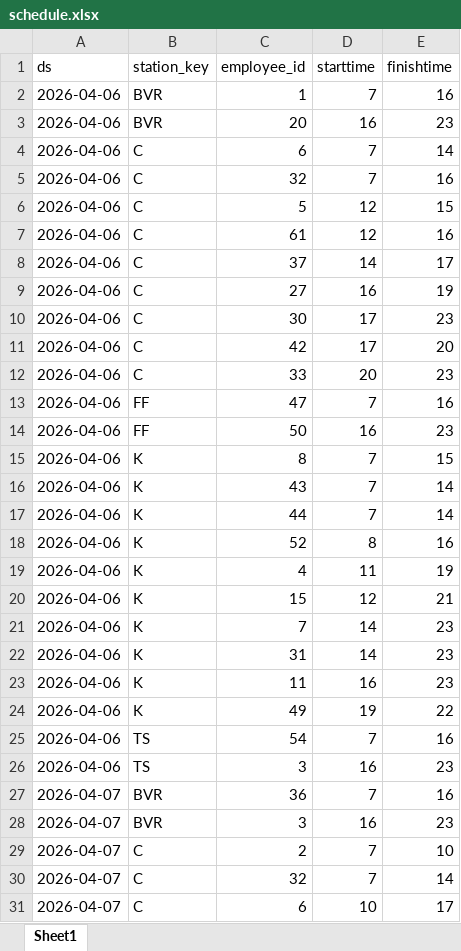
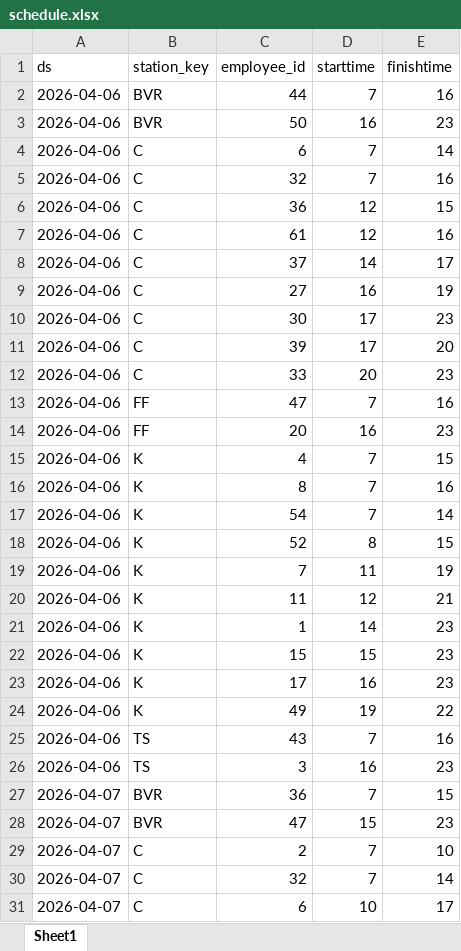
Before and after one commit to Tochka-zapyataya/Dot_comma, an Excel workbook: stage_2_scheduling/output/schedule.xlsx, sheet Sheet1, drawn as a sheet; only a part is shown; values as stored, in another font and other column widths than the file's, no borders; the diff covers the shown part only; the diff names each change by its address in the sheet, - before the commit and + after, or states it on an @@ line.

```diff
--- a/stage_2_scheduling/output/schedule.xlsx (sheet Sheet1)
+++ b/stage_2_scheduling/output/schedule.xlsx (sheet Sheet1)
-C2 (employee_id): 1
+C2 (employee_id): 44
-C3 (employee_id): 20
+C3 (employee_id): 50
-C6 (employee_id): 5
+C6 (employee_id): 36
-C11 (employee_id): 42
+C11 (employee_id): 39
-C14 (employee_id): 50
+C14 (employee_id): 20
-C15 (employee_id): 8
+C15 (employee_id): 4
-C16 (employee_id): 43
+C16 (employee_id): 8
-E16 (finishtime): 14
+E16 (finishtime): 16
-C17 (employee_id): 44
+C17 (employee_id): 54
-E18 (finishtime): 16
+E18 (finishtime): 15
-C19 (employee_id): 4
+C19 (employee_id): 7
-C20 (employee_id): 15
+C20 (employee_id): 11
-C21 (employee_id): 7
+C21 (employee_id): 1
-C22 (employee_id): 31
+C22 (employee_id): 15
-D22 (starttime): 14
+D22 (starttime): 15
-C23 (employee_id): 11
+C23 (employee_id): 17
-C25 (employee_id): 54
+C25 (employee_id): 43
-E27 (finishtime): 16
+E27 (finishtime): 15
-C28 (employee_id): 3
+C28 (employee_id): 47
-D28 (starttime): 16
+D28 (starttime): 15
```
Also changed, not shown: 9 added rows, 9 removed rows and 143 edited cells elsewhere in this sheet, 16 other files.
